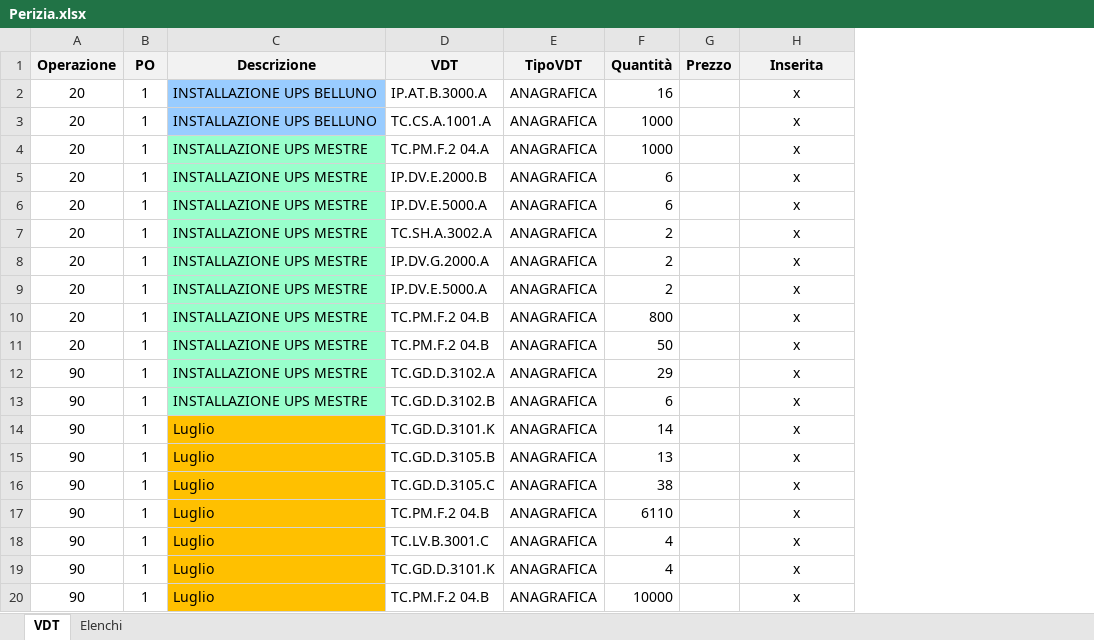
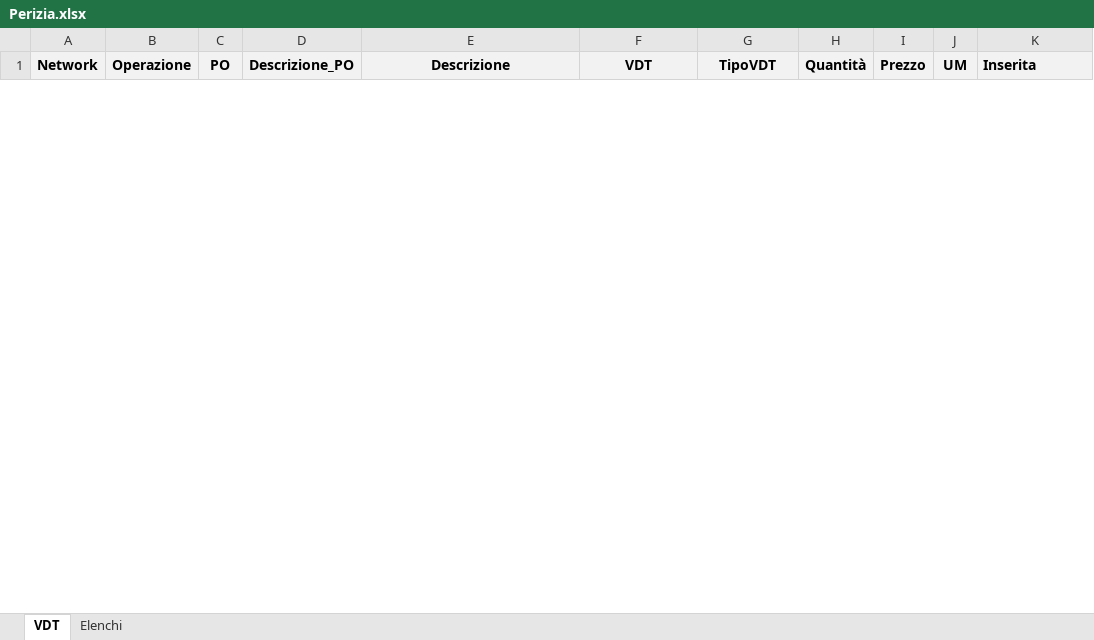
Before and after one commit to enricomarchi/SAP, an Excel workbook: Perizia.xlsx, sheet VDT, drawn as a sheet; only a part is shown; values as stored, in another font and other column widths than the file's, no borders; removed rows and columns are numbered as before the commit, all else as after; the diff covers the shown part only; the diff names each change by its address in the sheet, - before the commit and + after, or states it on an @@ line.

Commit message:
corr_web_perizia e calc_tot
Corretto la parte web perizie e creato un notebook per il calcolo degli importi totali.

```diff
--- a/Perizia.xlsx (sheet VDT)
+++ b/Perizia.xlsx (sheet VDT)
+column A (Network), empty
+column D (Descrizione_PO), empty
+column J (UM), empty
-K1 alignment: center
+K1 alignment: left
-row 2: 20 | 1 | INSTALLAZIONE UPS BELLUNO | IP.AT.B.3000.A | ANAGRAFICA | 16 |  | x
-row 3: 20 | 1 | INSTALLAZIONE UPS BELLUNO | TC.CS.A.1001.A | ANAGRAFICA | 1000 |  | x
-row 4: 20 | 1 | INSTALLAZIONE UPS MESTRE | TC.PM.F.2 04.A | ANAGRAFICA | 1000 |  | x
-row 5: 20 | 1 | INSTALLAZIONE UPS MESTRE | IP.DV.E.2000.B | ANAGRAFICA | 6 |  | x
-row 6: 20 | 1 | INSTALLAZIONE UPS MESTRE | IP.DV.E.5000.A | ANAGRAFICA | 6 |  | x
-row 7: 20 | 1 | INSTALLAZIONE UPS MESTRE | TC.SH.A.3002.A | ANAGRAFICA | 2 |  | x
-row 8: 20 | 1 | INSTALLAZIONE UPS MESTRE | IP.DV.G.2000.A | ANAGRAFICA | 2 |  | x
-row 9: 20 | 1 | INSTALLAZIONE UPS MESTRE | IP.DV.E.5000.A | ANAGRAFICA | 2 |  | x
-row 10: 20 | 1 | INSTALLAZIONE UPS MESTRE | TC.PM.F.2 04.B | ANAGRAFICA | 800 |  | x
-row 11: 20 | 1 | INSTALLAZIONE UPS MESTRE | TC.PM.F.2 04.B | ANAGRAFICA | 50 |  | x
-row 12: 90 | 1 | INSTALLAZIONE UPS MESTRE | TC.GD.D.3102.A | ANAGRAFICA | 29 |  | x
-row 13: 90 | 1 | INSTALLAZIONE UPS MESTRE | TC.GD.D.3102.B | ANAGRAFICA | 6 |  | x
-row 14: 90 | 1 | Luglio | TC.GD.D.3101.K | ANAGRAFICA | 14 |  | x
-row 15: 90 | 1 | Luglio | TC.GD.D.3105.B | ANAGRAFICA | 13 |  | x
-row 16: 90 | 1 | Luglio | TC.GD.D.3105.C | ANAGRAFICA | 38 |  | x
-row 17: 90 | 1 | Luglio | TC.PM.F.2 04.B | ANAGRAFICA | 6110 |  | x
-row 18: 90 | 1 | Luglio | TC.LV.B.3001.C | ANAGRAFICA | 4 |  | x
-row 19: 90 | 1 | Luglio | TC.GD.D.3101.K | ANAGRAFICA | 4 |  | x
-row 20: 90 | 1 | Luglio | TC.PM.F.2 04.B | ANAGRAFICA | 10000 |  | x
```
Also changed, not shown: 118 added rows and 6 removed rows elsewhere in this sheet, sheet Elenchi, 5 other files.
